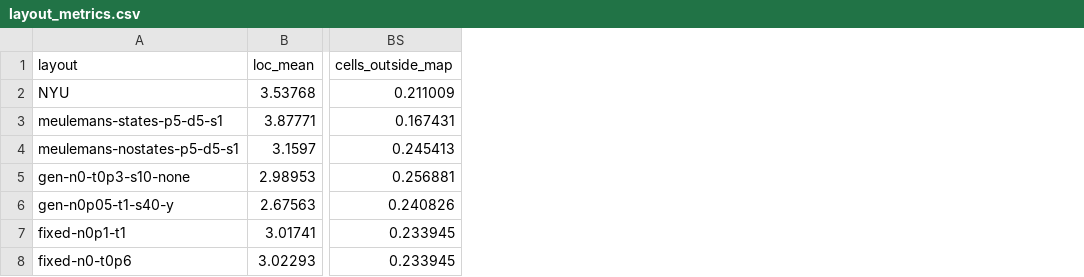
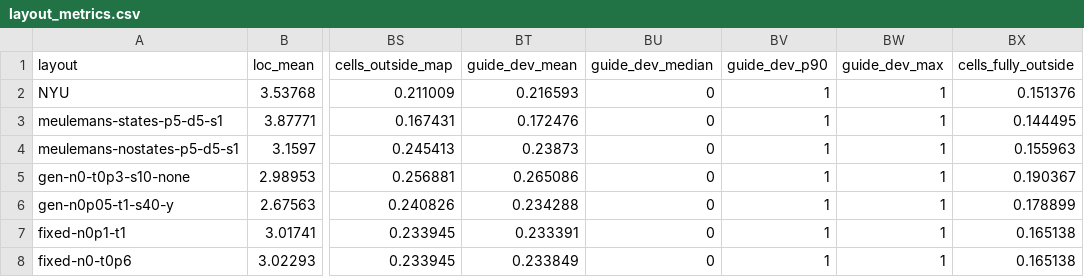
Before and after one commit to DarkBrewww/hexmap, a CSV file: evidence/layout_metrics.csv, drawn as a sheet; only a part is shown, gaps mark what is left out; the diff names each change by its address in the sheet, - before the commit and + after, or states it on an @@ line.

Commit message:
Add adapted Guide-Dev and note how Deform-k and OrthoOrder-k follow the Meulemans paper

```diff
--- a/evidence/layout_metrics.csv
+++ b/evidence/layout_metrics.csv
+column BT (guide_dev_mean), rows 2-8: 0.216593 | 0.172476 | 0.23873 | 0.265086 | 0.234288 | 0.233391 | 0.233849
+column BU (guide_dev_median), rows 2-8: all 0
+column BV (guide_dev_p90), rows 2-8: all 1
+column BW (guide_dev_max), rows 2-8: all 1
+column BX (cells_fully_outside), rows 2-8: 0.151376 | 0.144495 | 0.155963 | 0.190367 | 0.178899 | 0.165138 | 0.165138
```
Also changed, not shown: 4 other files.
